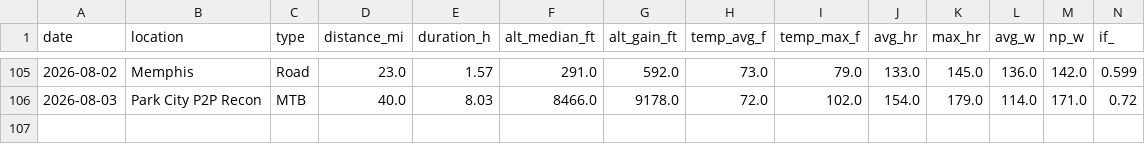
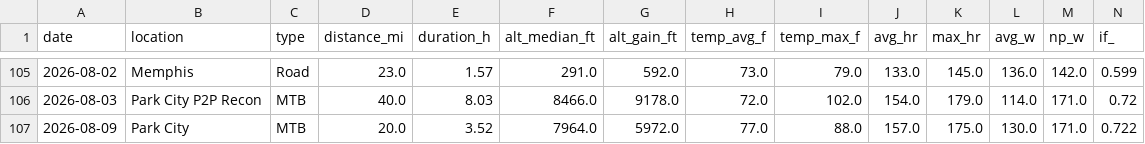
Before and after one commit to teamairhart/garmin-data-agent, a CSV file: data/ride_metrics.csv, drawn as a sheet; only a part is shown, gaps mark what is left out; rows hold the shown columns only; the diff names each change by its address in the sheet, - before the commit and + after, or states it on an @@ line.

```diff
--- a/data/ride_metrics.csv
+++ b/data/ride_metrics.csv
+row 107: 2026-08-09 | Park City | MTB | 20.0 | 3.52 | 7964.0 | 5972.0 | 77.0 | 88.0 | 157.0 | 175.0 | 130.0 | 171.0 | 0.722
```
Also changed, not shown: 1 other file.
